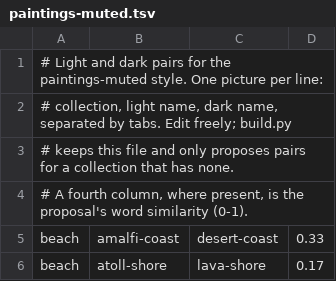
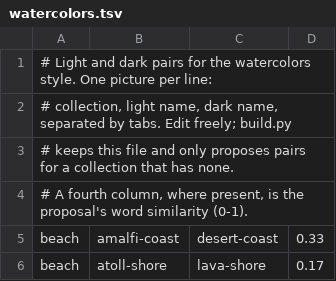
Before and after one commit to virtues-os/virtues, a TSV file: tools/backgrounds/pairs/watercolors.tsv (was tools/backgrounds/pairs/paintings-muted.tsv), drawn as a sheet; only a part is shown.

```diff
--- a/tools/backgrounds/pairs/paintings-muted.tsv
+++ b/tools/backgrounds/pairs/watercolors.tsv
@@ -1,2 +1,2 @@
-# Light and dark pairs for the paintings-muted style. One picture per line:
+# Light and dark pairs for the watercolors style. One picture per line:
 # collection, light name, dark name, separated by tabs. Edit freely; build.py
```
Also changed, not shown: tools/backgrounds/pairs/oil-paintings.tsv, 4 other files.
